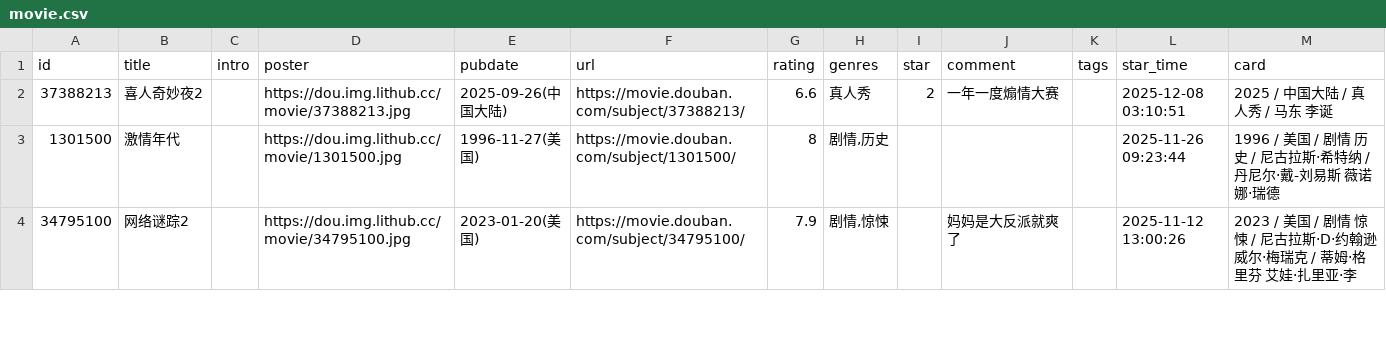
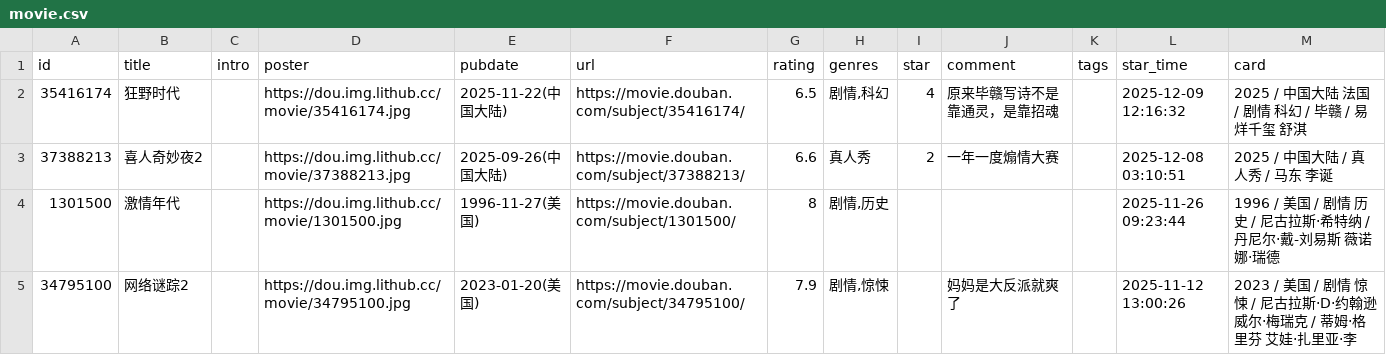
Before and after one commit to zcysxy/doumark-action, a CSV file: data/douban/movie.csv, drawn as a sheet; only a part is shown; the diff names each change by its address in the sheet, - before the commit and + after, or states it on an @@ line.

Commit message:
chore: update douban data

```diff
--- a/data/douban/movie.csv
+++ b/data/douban/movie.csv
+row 2: 35416174 | 狂野时代 |  | https://dou.img.lithub.cc/movie/35416174.jpg | 2025-11-22(中国大陆) | https://movie.douban.com/subject/35416174/ | 6.5 | 剧情,科幻 | 4 | 原来毕赣写诗不是靠通灵，是靠招魂 |  | 2025-12-09 12:16:32 | 2025 / 中国大陆 法国 / 剧情 科幻 / 毕赣 / 易烊千玺 舒淇
```
